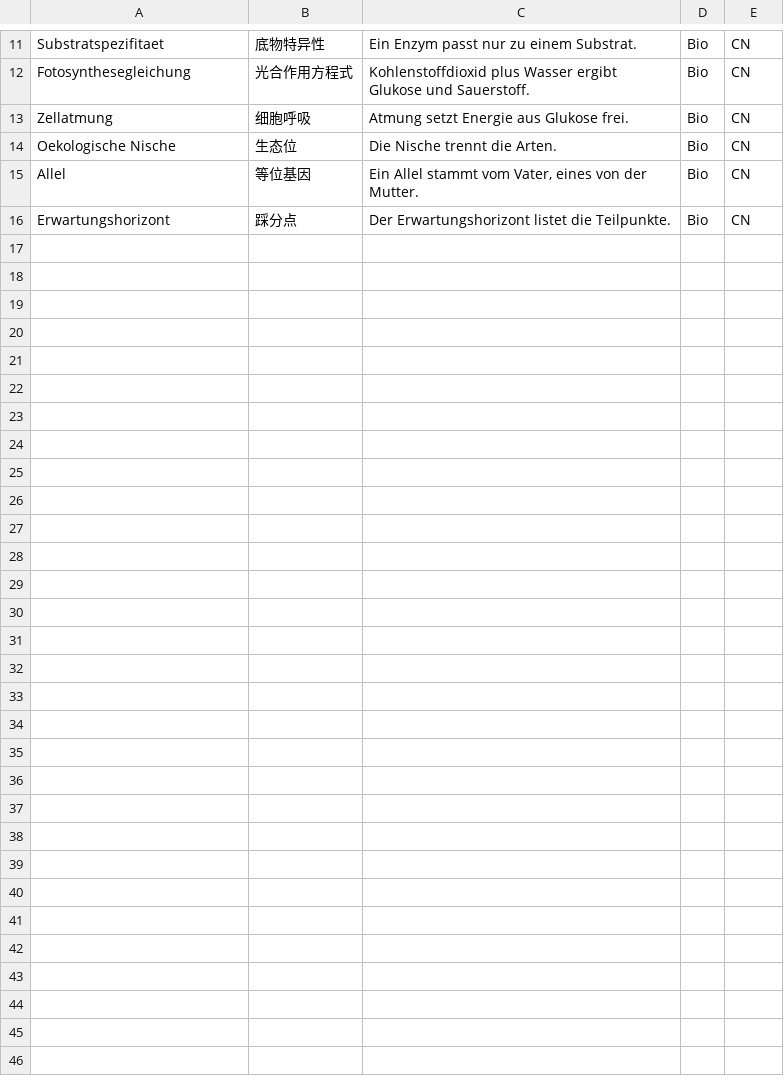
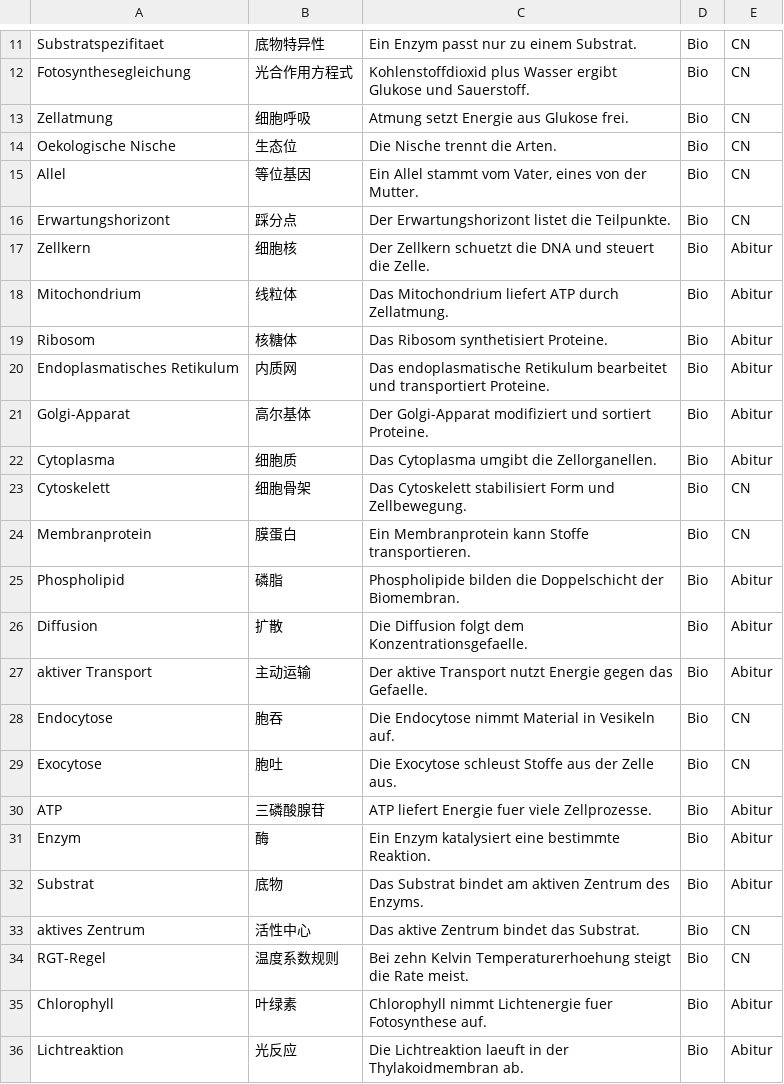
Before and after one commit to jjjjjjjjnnjnn/EF-GeWi-Lernvault, a CSV file: 06_Bio/Vokabeln-Anki/Bio-EF-Basis.csv, drawn as a sheet; only a part is shown, gaps mark what is left out; the diff covers the shown part only.

Commit message:
[Bio] add NRW 2026 Abitur task training and 35 anki cards

```diff
--- a/06_Bio/Vokabeln-Anki/Bio-EF-Basis.csv
+++ b/06_Bio/Vokabeln-Anki/Bio-EF-Basis.csv
@@ -16 +16,21 @@ Allel;等位基因;Ein Allel stammt vom Vater, eines von der Mutter.;Bio;CN
 Erwartungshorizont;踩分点;Der Erwartungshorizont listet die Teilpunkte.;Bio;CN
+Zellkern;细胞核;Der Zellkern schuetzt die DNA und steuert die Zelle.;Bio;Abitur
+Mitochondrium;线粒体;Das Mitochondrium liefert ATP durch Zellatmung.;Bio;Abitur
+Ribosom;核糖体;Das Ribosom synthetisiert Proteine.;Bio;Abitur
+Endoplasmatisches Retikulum;内质网;Das endoplasmatische Retikulum bearbeitet und transportiert Proteine.;Bio;Abitur
+Golgi-Apparat;高尔基体;Der Golgi-Apparat modifiziert und sortiert Proteine.;Bio;Abitur
+Cytoplasma;细胞质;Das Cytoplasma umgibt die Zellorganellen.;Bio;Abitur
+Cytoskelett;细胞骨架;Das Cytoskelett stabilisiert Form und Zellbewegung.;Bio;CN
+Membranprotein;膜蛋白;Ein Membranprotein kann Stoffe transportieren.;Bio;CN
+Phospholipid;磷脂;Phospholipide bilden die Doppelschicht der Biomembran.;Bio;Abitur
+Diffusion;扩散;Die Diffusion folgt dem Konzentrationsgefaelle.;Bio;Abitur
+aktiver Transport;主动运输;Der aktive Transport nutzt Energie gegen das Gefaelle.;Bio;Abitur
+Endocytose;胞吞;Die Endocytose nimmt Material in Vesikeln auf.;Bio;CN
+Exocytose;胞吐;Die Exocytose schleust Stoffe aus der Zelle aus.;Bio;CN
+ATP;三磷酸腺苷;ATP liefert Energie fuer viele Zellprozesse.;Bio;Abitur
+Enzym;酶;Ein Enzym katalysiert eine bestimmte Reaktion.;Bio;Abitur
+Substrat;底物;Das Substrat bindet am aktiven Zentrum des Enzyms.;Bio;Abitur
+aktives Zentrum;活性中心;Das aktive Zentrum bindet das Substrat.;Bio;CN
+RGT-Regel;温度系数规则;Bei zehn Kelvin Temperaturerhoehung steigt die Rate meist.;Bio;CN
+Chlorophyll;叶绿素;Chlorophyll nimmt Lichtenergie fuer Fotosynthese auf.;Bio;Abitur
+Lichtreaktion;光反应;Die Lichtreaktion laeuft in der Thylakoidmembran ab.;Bio;Abitur
```
Also changed, not shown: 15 added rows elsewhere in this file, 1 other file.
